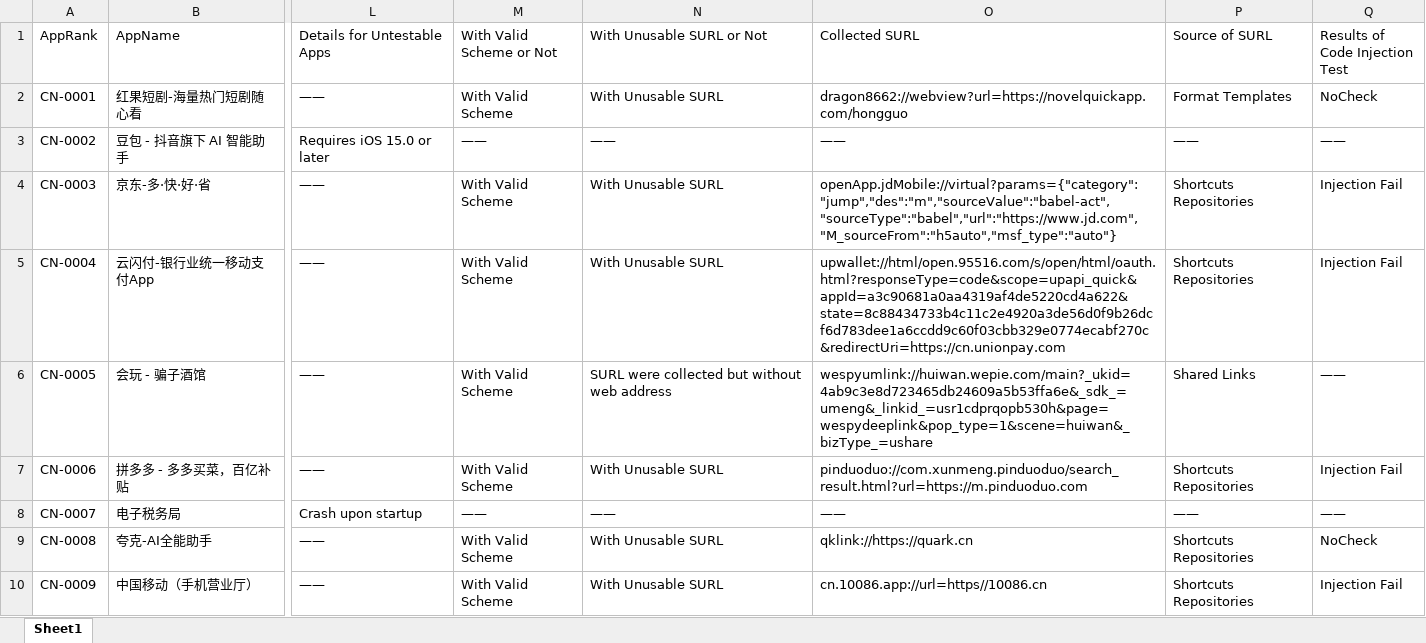
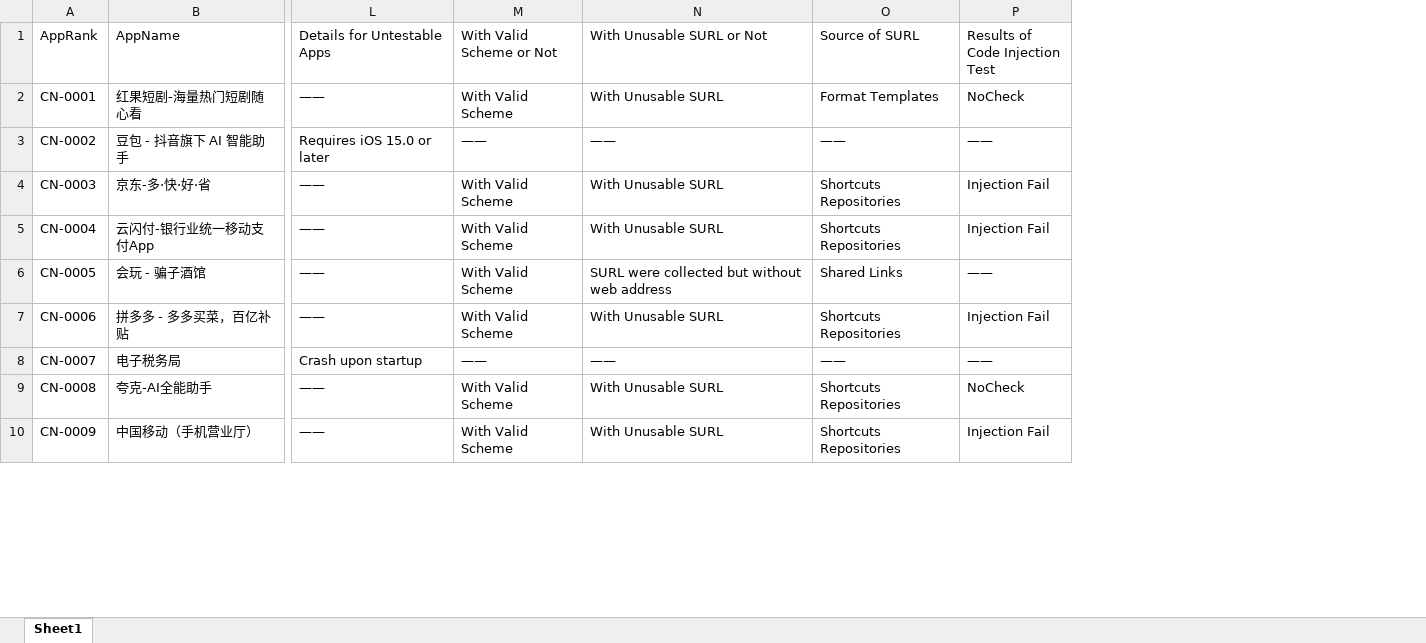
Before and after one commit to ZhouZiyi1/SURL, an Excel workbook: Top800TestedApps.xlsx, sheet Sheet1, drawn as a sheet; only a part is shown, gaps mark what is left out; values as stored, in another font and other column widths than the file's, no borders; the diff names each change by its address in the sheet, - before the commit and + after, or states it on an @@ line.

Commit message:
no message

```diff
--- a/Top800TestedApps.xlsx (sheet Sheet1)
+++ b/Top800TestedApps.xlsx (sheet Sheet1)
-column O (Collected SURL), rows 2-10: dragon8662://webview?url=https://novelquickapp.com/hongguo | —— | openApp.jdMobile://virtual?params={"category":"jump","des":"m","sourceValue":"babel-act","sourceType":"babel","url":"https://www.jd.com","M_sourceFrom":"h5auto","msf_type":"auto"} | upwallet://html/open.95516.com/s/open/html/oauth.html?responseType=code&scope=upapi_quick&appId=a3c90681a0aa4319af4de5220cd4a622&state=8c88434733b4c11c2e4920a3de56d0f9b26dcf6d783dee1a6ccdd9c60f03cbb329e0774ecabf270c&redirectUri=https://cn.unionpay.com | wespyumlink://huiwan.wepie.com/main?_ukid=4ab9c3e8d723465db24609a5b53ffa6e&_sdk_=umeng&_linkid_=usr1cdprqopb530h&page=wespydeeplink&pop_type=1&scene=huiwan&_bizType_=ushare | pinduoduo://com.xunmeng.pinduoduo/search_result.html?url=https://m.pinduoduo.com | —— | qklink://https://quark.cn | cn.10086.app://url=https//10086.cn
```
